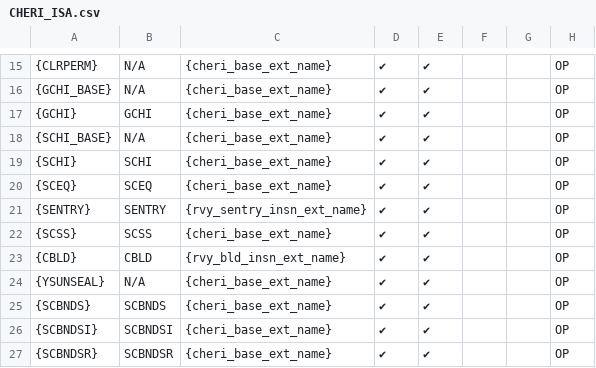
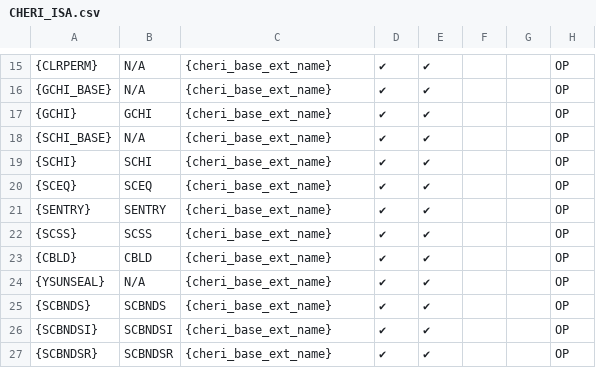
Before and after one commit to riscv/riscv-cheri, a CSV file: src/cheri/csv/CHERI_ISA.csv, drawn as a sheet; only a part is shown, gaps mark what is left out; the diff names each change by its address in the sheet, - before the commit and + after, or states it on an @@ line.

Commit message:
Put YSENTRY and YBLD in the base, say that CHERIoT doesn't support them and simplify sealing/unsealing text to be relevant to RV64Y

```diff
--- a/src/cheri/csv/CHERI_ISA.csv
+++ b/src/cheri/csv/CHERI_ISA.csv
-C21: {rvy_sentry_insn_ext_name}
+C21: {cheri_base_ext_name}
-C23: {rvy_bld_insn_ext_name}
+C23: {cheri_base_ext_name}
```
Also changed, not shown: 14 other files.
